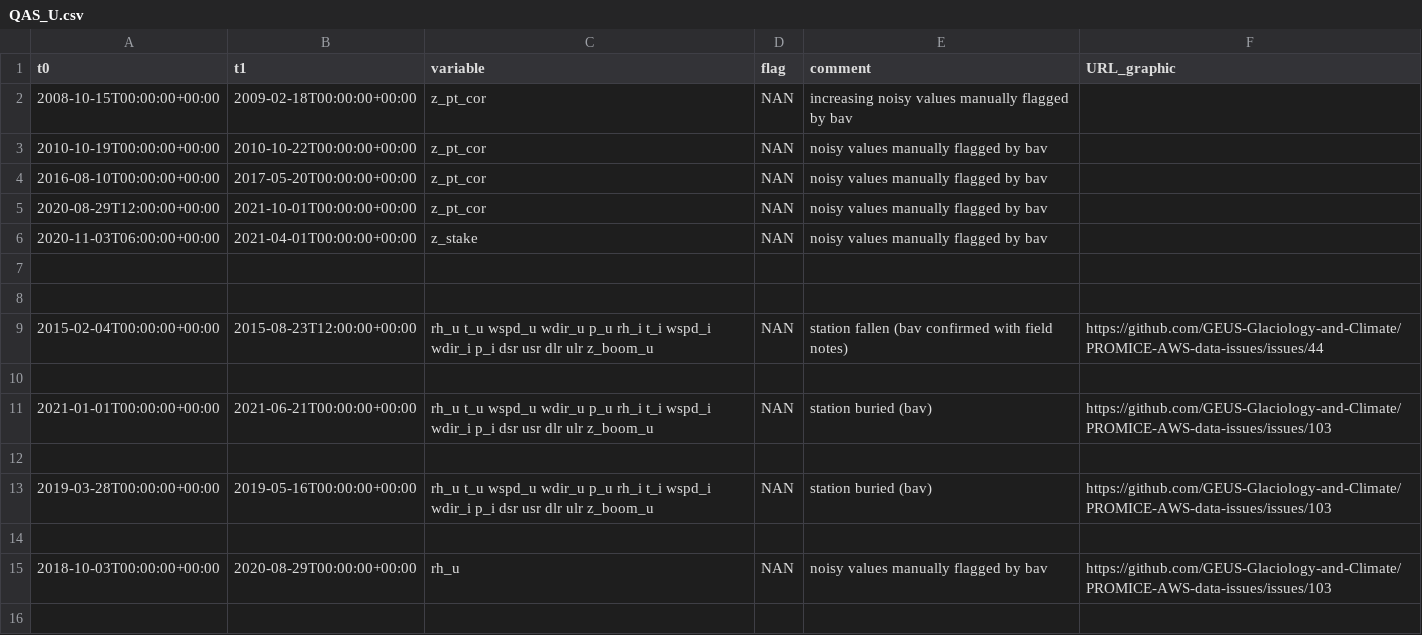
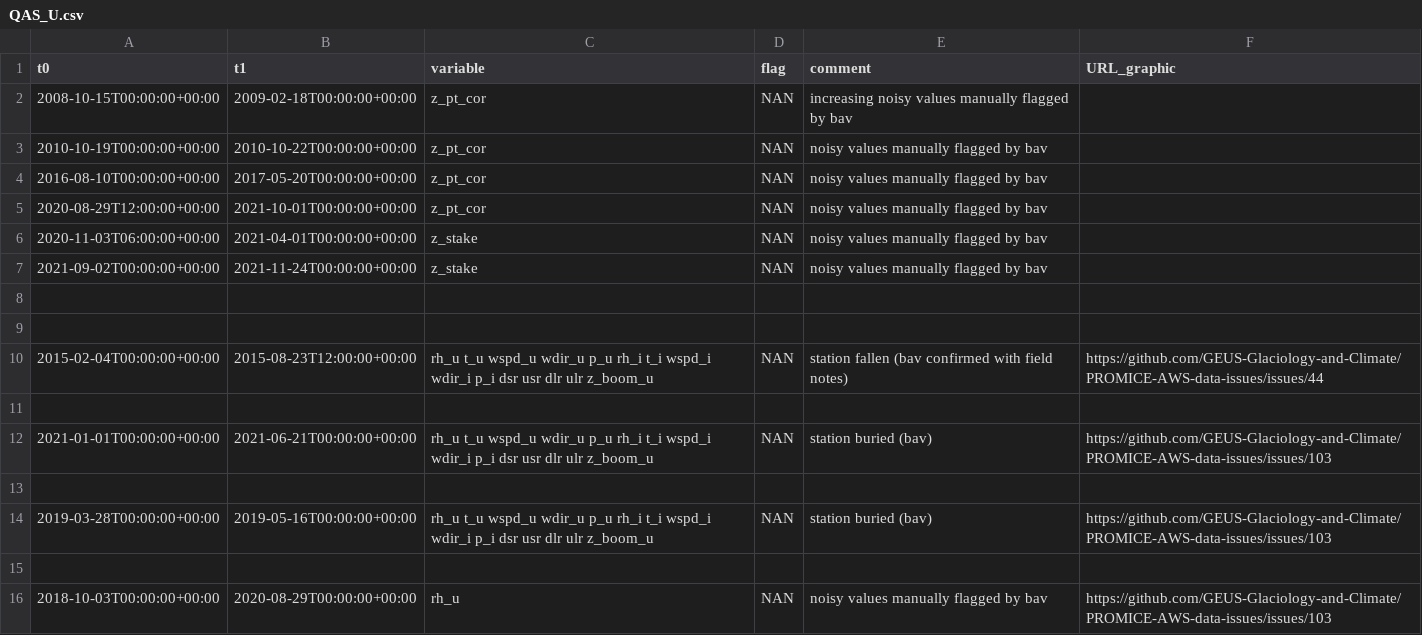
Before and after one commit to GEUS-Glaciology-and-Climate/PROMICE-AWS-data-issues, a CSV file: flags/QAS_U.csv, drawn as a sheet; the diff names each change by its address in the sheet, - before the commit and + after, or states it on an @@ line.

```diff
--- a/flags/QAS_U.csv
+++ b/flags/QAS_U.csv
+row 7: 2021-09-02T00:00:00+00:00 | 2021-11-24T00:00:00+00:00 | z_stake | NAN | noisy values manually flagged by bav
```
Also changed, not shown: adjustments/QAS_U.csv.
